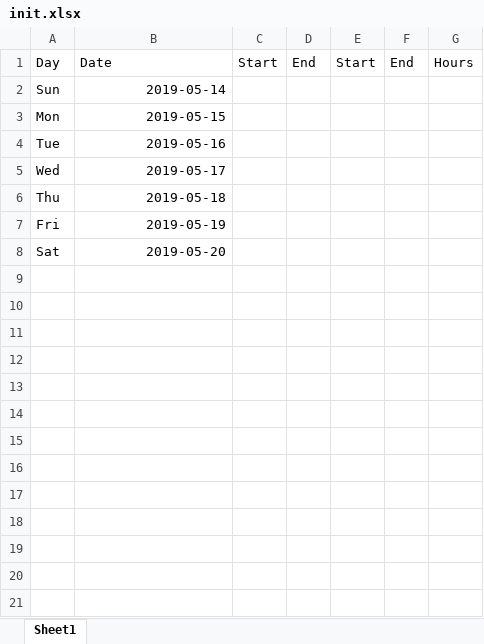
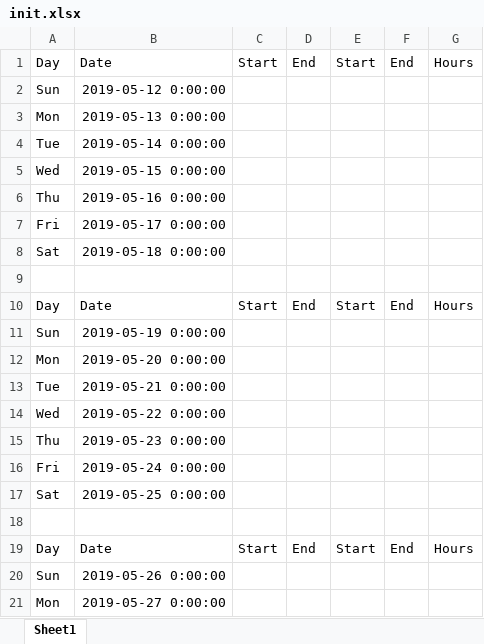
Before and after one commit to Arod15/work-shift-scheduler, an Excel workbook: init.xlsx, sheet Sheet1, drawn as a sheet; only a part is shown; values as stored, in another font and other column widths than the file's, no borders; addresses are those after the commit; the diff covers the shown part only; the diff names each change by its address in the sheet, - before the commit and + after, or states it on an @@ line.

Commit message:
fuck it. dates will have timestamps

```diff
--- a/init.xlsx (sheet Sheet1)
+++ b/init.xlsx (sheet Sheet1)
-B2: 2019-05-14
+B2: 2019-05-12 0:00:00
-B3: 2019-05-15
+B3: 2019-05-13 0:00:00
-B4: 2019-05-16
+B4: 2019-05-14 0:00:00
-B5: 2019-05-17
+B5: 2019-05-15 0:00:00
-B6: 2019-05-18
+B6: 2019-05-16 0:00:00
-B7: 2019-05-19
+B7: 2019-05-17 0:00:00
+row 8: Sat | 2019-05-18 0:00:00
+row 9: (empty)
+row 10: Day | Date | Start | End | Start | End | Hours
+row 11: Sun | 2019-05-19 0:00:00
+row 12: Mon | 2019-05-20 0:00:00
+row 13: Tue | 2019-05-21 0:00:00
+row 14: Wed | 2019-05-22 0:00:00
+row 15: Thu | 2019-05-23 0:00:00
+row 16: Fri | 2019-05-24 0:00:00
-B17: 2019-05-20
+B17: 2019-05-25 0:00:00
+row 18: (empty)
+row 19: Day | Date | Start | End | Start | End | Hours
+row 20: Sun | 2019-05-26 0:00:00
+row 21: Mon | 2019-05-27 0:00:00
```
Also changed, not shown: 158 added rows elsewhere in this sheet, new-init.xlsx, 1 other file.
